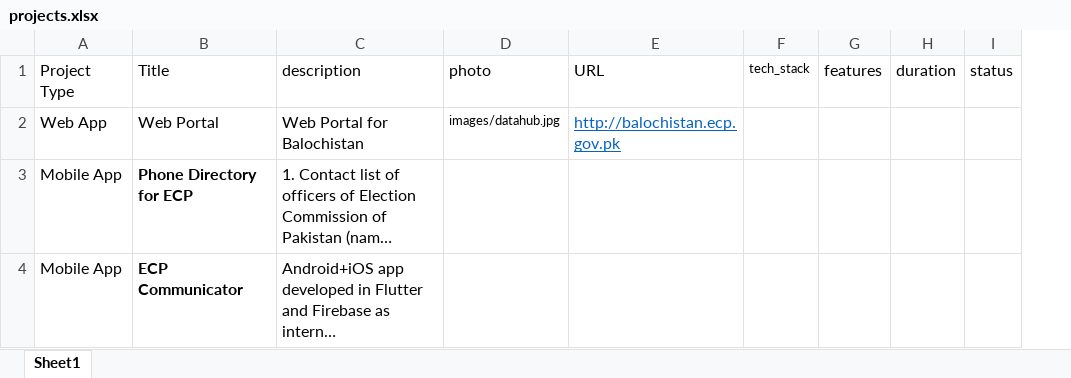
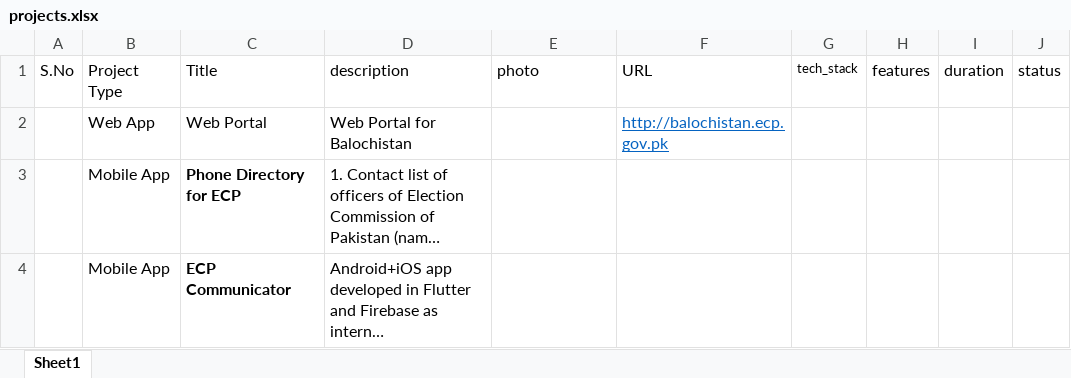
Before and after one commit to haideralikhalil/haiderkhalil, an Excel workbook: projects.xlsx, sheet Sheet1, drawn as a sheet; long unchanged cells end in …; values as stored, in another font and other column widths than the file's, no borders; addresses are those after the commit; the diff names each change by its address in the sheet, - before the commit and + after, or states it on an @@ line.

```diff
--- a/projects.xlsx (sheet Sheet1)
+++ b/projects.xlsx (sheet Sheet1)
+column A (S.No), empty
-E2 (photo): images/datahub.jpg
+E2 (photo): (empty)
```
Also changed, not shown: 3 other files.
